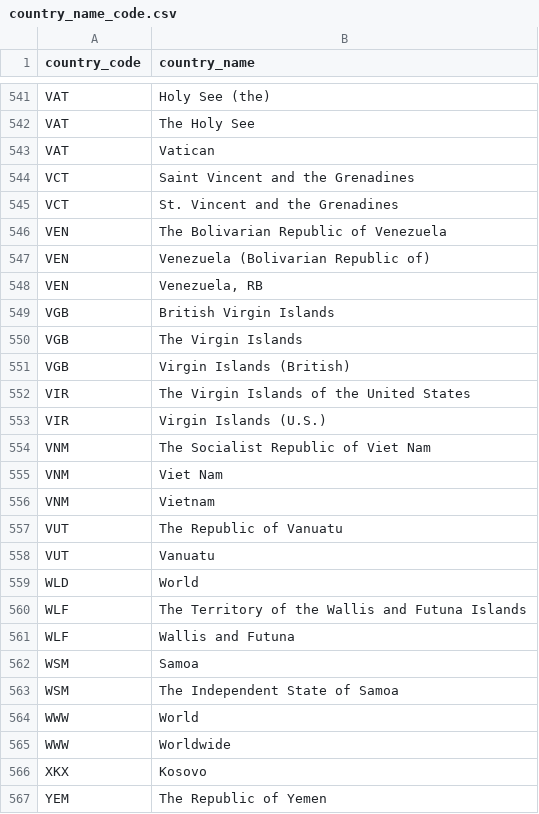
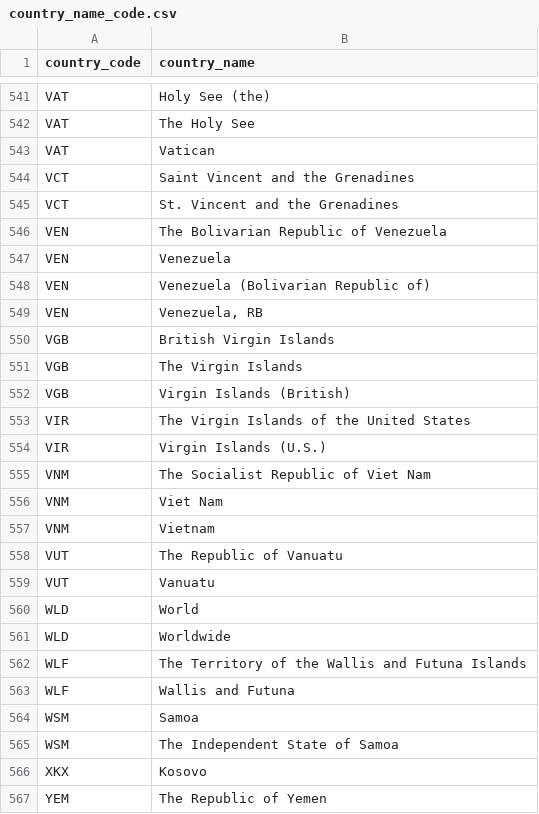
Before and after one commit to covid19-data/covid19-data, a CSV file: output/metadata/country/country_name_code.csv, drawn as a sheet; only a part is shown, gaps mark what is left out; removed rows and columns are numbered as before the commit, all else as after; the diff names each change by its address in the sheet, - before the commit and + after, or states it on an @@ line.

```diff
--- a/output/metadata/country/country_name_code.csv
+++ b/output/metadata/country/country_name_code.csv
+row 547: VEN | Venezuela
+row 561: WLD | Worldwide
-row 564: WWW | World
-row 565: WWW | Worldwide
```
Also changed, not shown: curation_data/country/extra_country_name_code.csv, output/metadata/country/country_code_name.csv, 2 other files.
